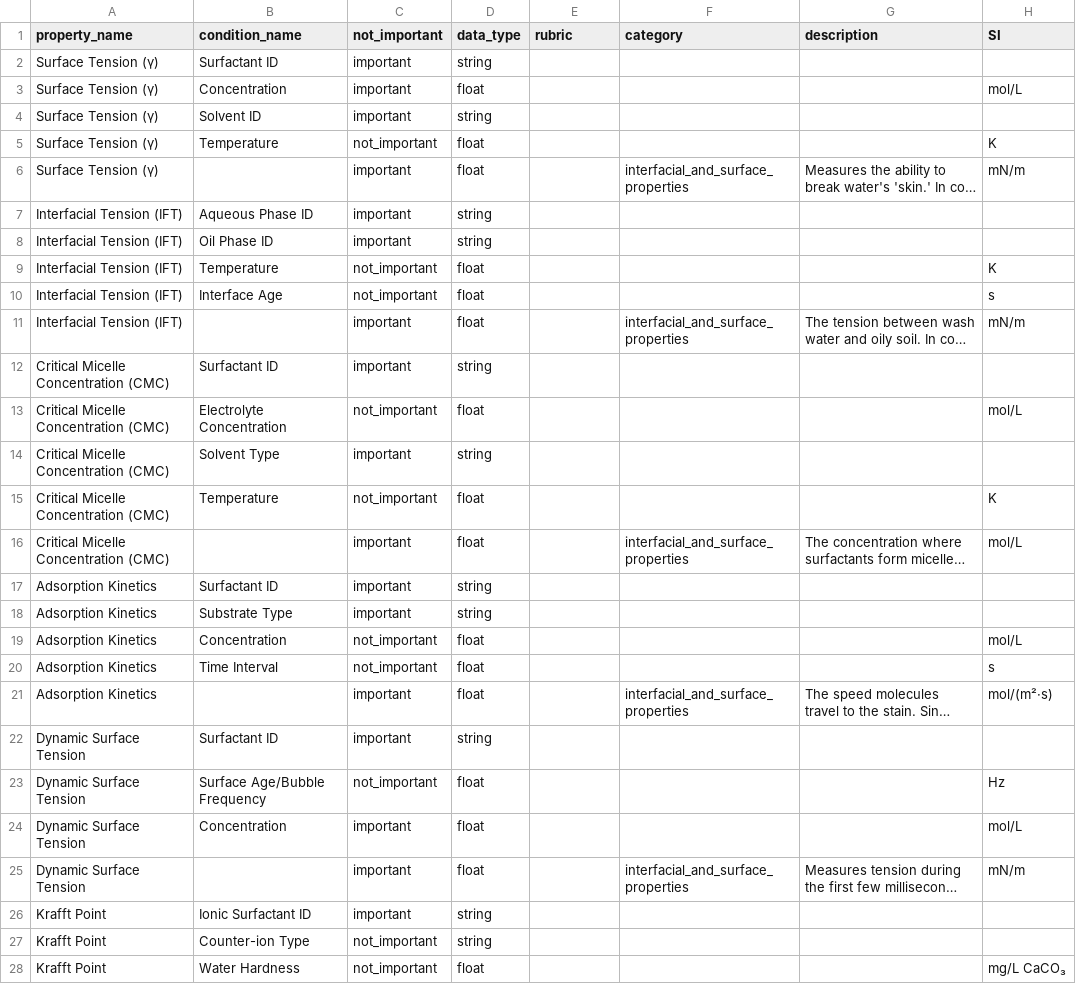
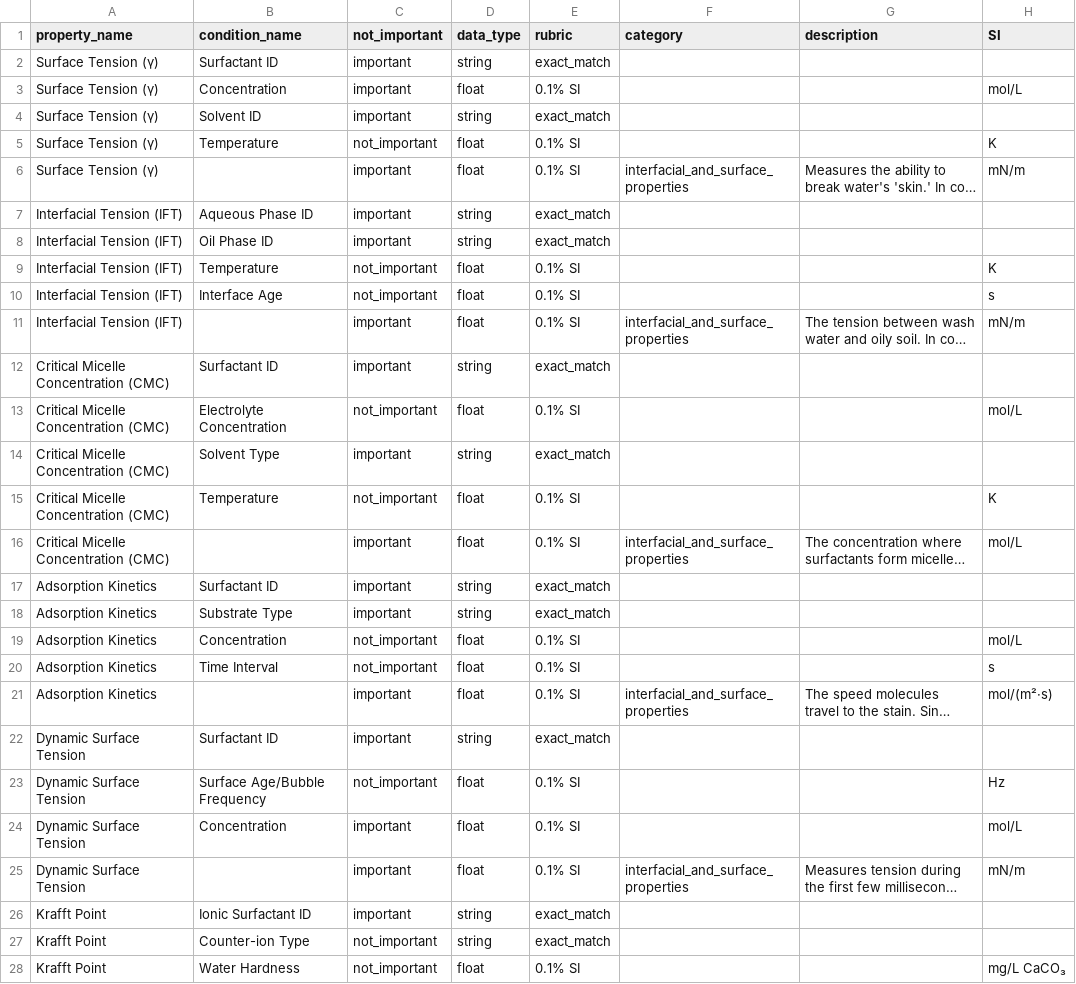
Before and after one commit to albertgong1/sci-llm, a CSV file: examples/biosurfactants-extraction/scoring/rubric.csv, drawn as a sheet; only a part is shown; long unchanged cells end in …; the diff covers the shown part only; the diff names each change by its address in the sheet, - before the commit and + after, or states it on an @@ line.

```diff
--- a/examples/biosurfactants-extraction/scoring/rubric.csv
+++ b/examples/biosurfactants-extraction/scoring/rubric.csv
-E2 (rubric): (empty)
+E2 (rubric): exact_match
-E3 (rubric): (empty)
+E3 (rubric): 0.1% SI
-E4 (rubric): (empty)
+E4 (rubric): exact_match
-E5:E6 (rubric): (empty)
+E5:E6 (rubric): 0.1% SI
-E7:E8 (rubric): (empty)
+E7:E8 (rubric): exact_match
-E9:E11 (rubric): (empty)
+E9:E11 (rubric): 0.1% SI
-E12 (rubric): (empty)
+E12 (rubric): exact_match
-E13 (rubric): (empty)
+E13 (rubric): 0.1% SI
-E14 (rubric): (empty)
+E14 (rubric): exact_match
-E15:E16 (rubric): (empty)
+E15:E16 (rubric): 0.1% SI
-E17:E18 (rubric): (empty)
+E17:E18 (rubric): exact_match
-E19:E21 (rubric): (empty)
+E19:E21 (rubric): 0.1% SI
-E22 (rubric): (empty)
+E22 (rubric): exact_match
-E23:E25 (rubric): (empty)
+E23:E25 (rubric): 0.1% SI
-E26:E27 (rubric): (empty)
+E26:E27 (rubric): exact_match
-E28 (rubric): (empty)
+E28 (rubric): 0.1% SI
```
Also changed, not shown: 68 edited cells elsewhere in this file, 2 other files.
